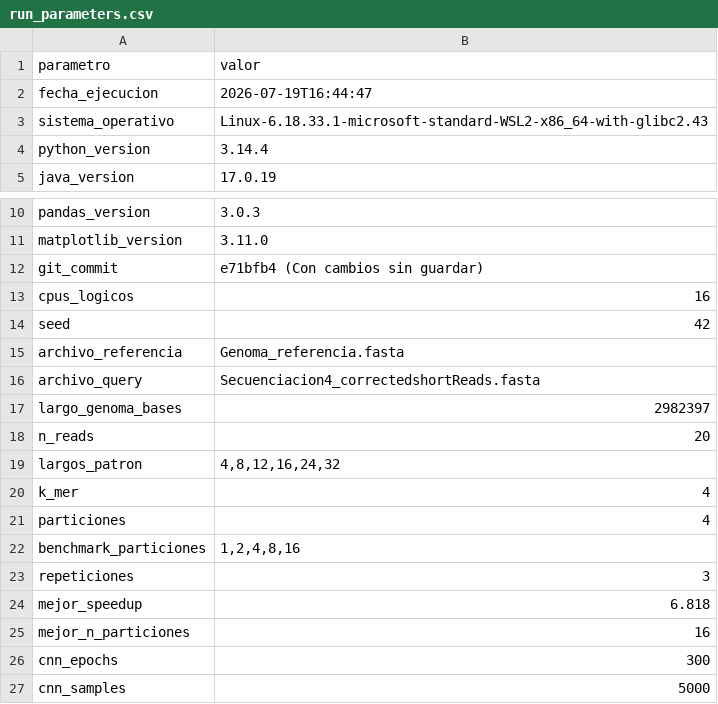
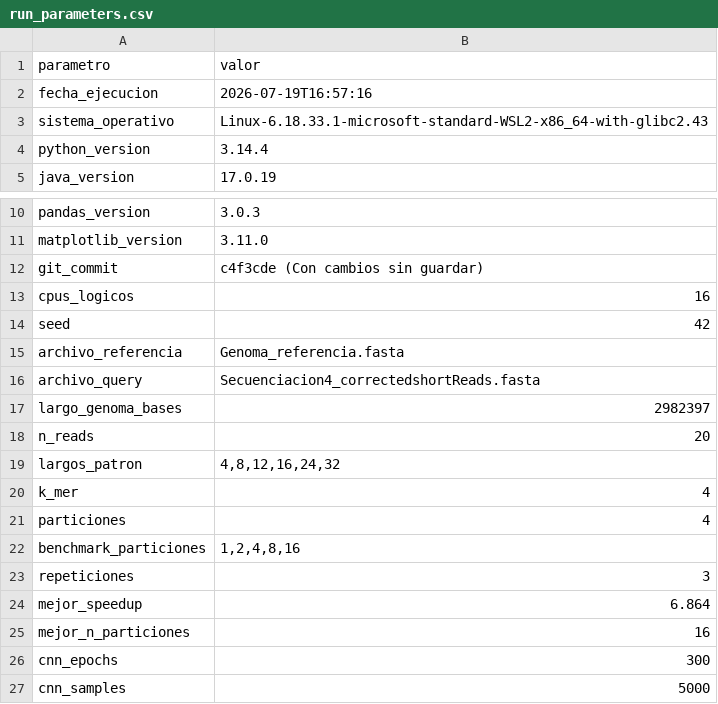
Before and after one commit to nmacalopu-code/trabajo_unidad2, a CSV file: Results/Problem1/run_parameters.csv, drawn as a sheet; only a part is shown, gaps mark what is left out.

```diff
--- a/Results/Problem1/run_parameters.csv
+++ b/Results/Problem1/run_parameters.csv
@@ -1,3 +1,3 @@
 parametro,valor
-fecha_ejecucion,2026-07-19T16:44:47
+fecha_ejecucion,2026-07-19T16:57:16
 sistema_operativo,Linux-6.18.33.1-microsoft-standard-WSL2-x86_64-with-glibc2.43
@@ -11,3 +11,3 @@ pandas_version,3.0.3
 matplotlib_version,3.11.0
-git_commit,e71bfb4 (Con cambios sin guardar)
+git_commit,c4f3cde (Con cambios sin guardar)
 cpus_logicos,16
@@ -23,3 +23,3 @@ benchmark_particiones,"1,2,4,8,16"
 repeticiones,3
-mejor_speedup,6.818
+mejor_speedup,6.864
 mejor_n_particiones,16
```
Also changed, not shown: Results/External/calculo_bash_resultados.csv, Results/Problem1/benchmark_parallelization.csv, 11 other files.
